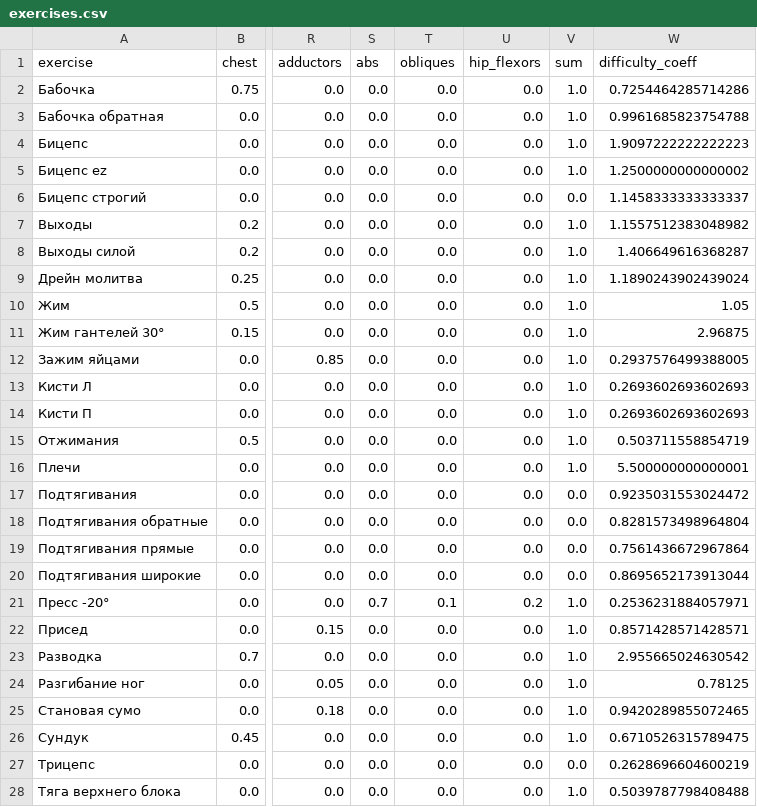
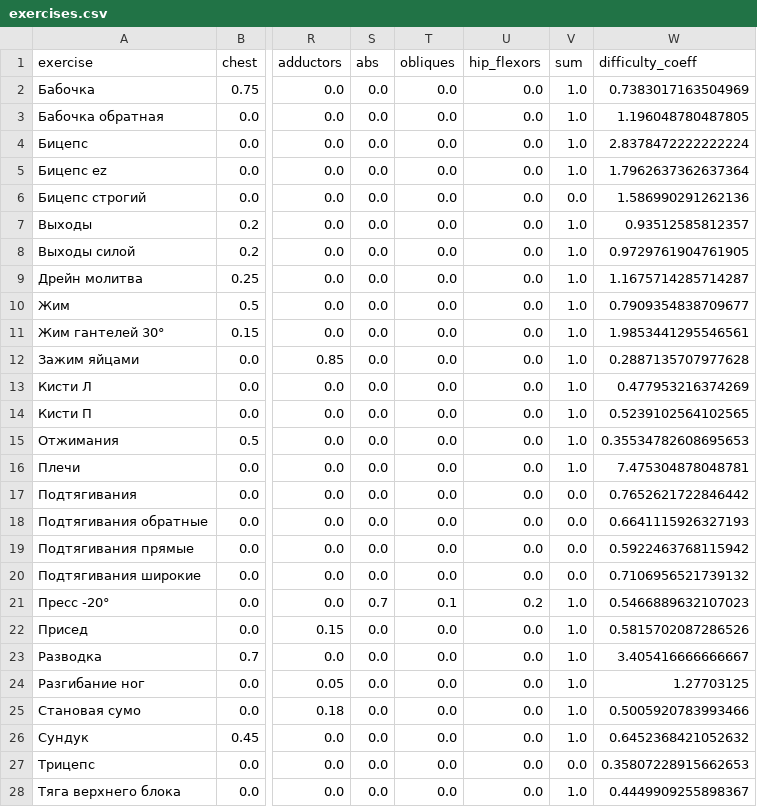
Before and after one commit to kupautist/MyTrainings, a CSV file: data/exercises.csv, drawn as a sheet; only a part is shown, gaps mark what is left out; the diff covers the shown part only; the diff names each change by its address in the sheet, - before the commit and + after, or states it on an @@ line.

```diff
--- a/data/exercises.csv
+++ b/data/exercises.csv
-W2 (difficulty_coeff): 0.7254464285714286
+W2 (difficulty_coeff): 0.7383017163504969
-W3 (difficulty_coeff): 0.9961685823754788
+W3 (difficulty_coeff): 1.196048780487805
-W4 (difficulty_coeff): 1.9097222222222223
+W4 (difficulty_coeff): 2.8378472222222224
-W5 (difficulty_coeff): 1.2500000000000002
+W5 (difficulty_coeff): 1.7962637362637364
-W6 (difficulty_coeff): 1.1458333333333337
+W6 (difficulty_coeff): 1.586990291262136
-W7 (difficulty_coeff): 1.1557512383048982
+W7 (difficulty_coeff): 0.93512585812357
-W8 (difficulty_coeff): 1.406649616368287
+W8 (difficulty_coeff): 0.9729761904761905
-W9 (difficulty_coeff): 1.1890243902439024
+W9 (difficulty_coeff): 1.1675714285714287
-W10 (difficulty_coeff): 1.05
+W10 (difficulty_coeff): 0.7909354838709677
-W11 (difficulty_coeff): 2.96875
+W11 (difficulty_coeff): 1.9853441295546561
-W12 (difficulty_coeff): 0.2937576499388005
+W12 (difficulty_coeff): 0.2887135707977628
-W13 (difficulty_coeff): 0.2693602693602693
+W13 (difficulty_coeff): 0.477953216374269
-W14 (difficulty_coeff): 0.2693602693602693
+W14 (difficulty_coeff): 0.5239102564102565
-W15 (difficulty_coeff): 0.503711558854719
+W15 (difficulty_coeff): 0.35534782608695653
-W16 (difficulty_coeff): 5.500000000000001
+W16 (difficulty_coeff): 7.475304878048781
-W17 (difficulty_coeff): 0.9235031553024472
+W17 (difficulty_coeff): 0.7652621722846442
-W18 (difficulty_coeff): 0.8281573498964804
+W18 (difficulty_coeff): 0.6641115926327193
-W19 (difficulty_coeff): 0.7561436672967864
+W19 (difficulty_coeff): 0.5922463768115942
-W20 (difficulty_coeff): 0.8695652173913044
+W20 (difficulty_coeff): 0.7106956521739132
-W21 (difficulty_coeff): 0.2536231884057971
+W21 (difficulty_coeff): 0.5466889632107023
-W22 (difficulty_coeff): 0.8571428571428571
+W22 (difficulty_coeff): 0.5815702087286526
-W23 (difficulty_coeff): 2.955665024630542
+W23 (difficulty_coeff): 3.405416666666667
-W24 (difficulty_coeff): 0.78125
+W24 (difficulty_coeff): 1.27703125
-W25 (difficulty_coeff): 0.9420289855072465
+W25 (difficulty_coeff): 0.5005920783993466
-W26 (difficulty_coeff): 0.6710526315789475
+W26 (difficulty_coeff): 0.6452368421052632
-W27 (difficulty_coeff): 0.2628696604600219
+W27 (difficulty_coeff): 0.35807228915662653
-W28 (difficulty_coeff): 0.5039787798408488
+W28 (difficulty_coeff): 0.4449909255898367
```
Also changed, not shown: 3 added rows and 4 edited cells elsewhere in this file, 6 other files.
